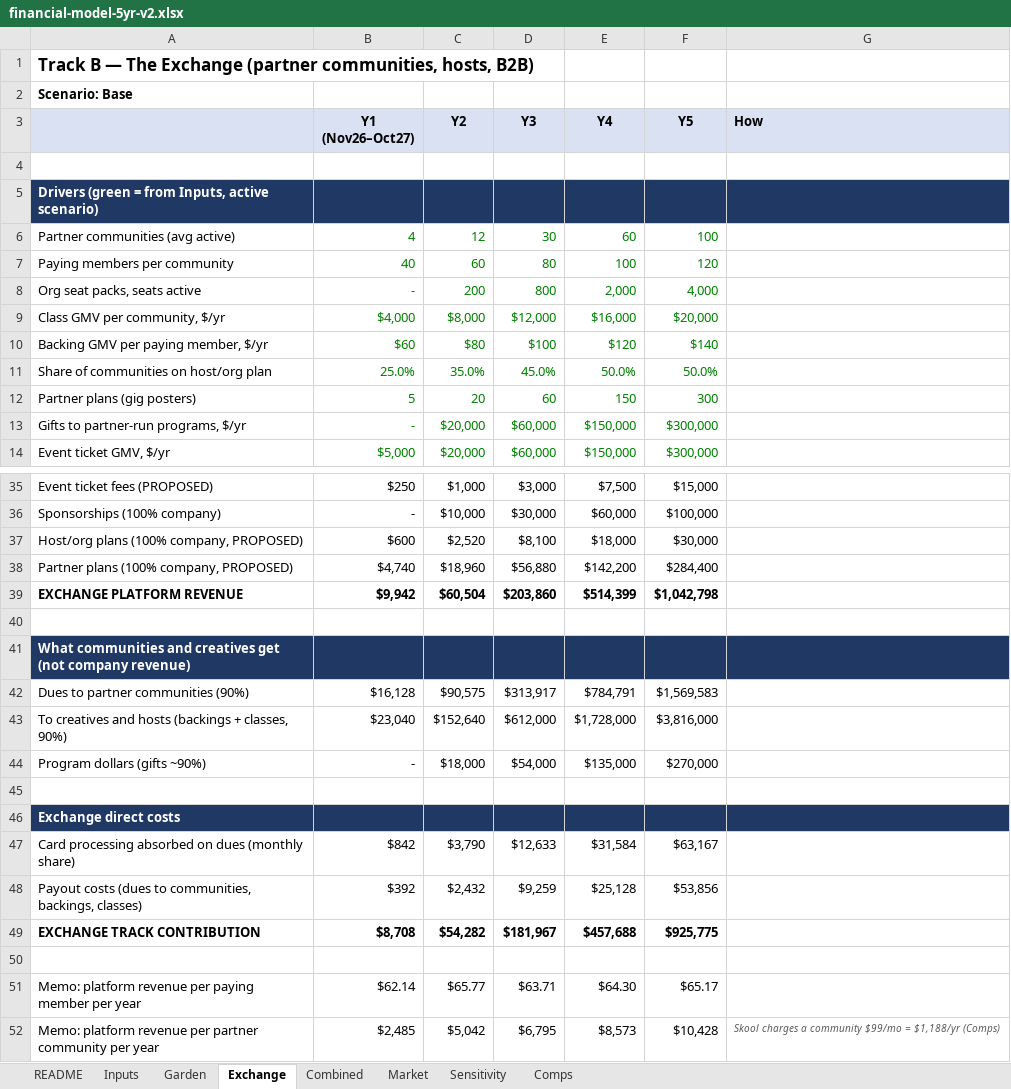
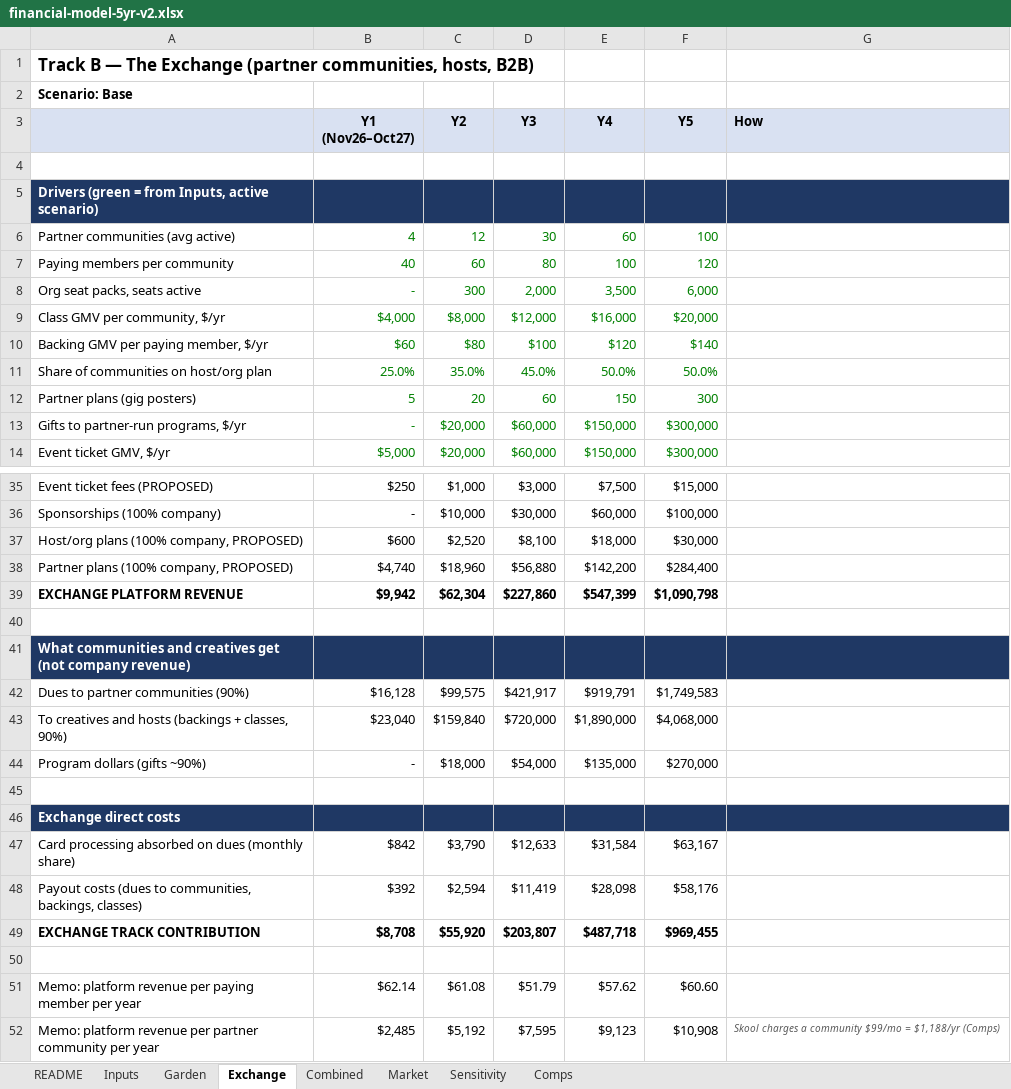
Before and after one commit to rockodragon/wonderwall, an Excel workbook: docs/financial-model-5yr-v2.xlsx, sheet Exchange, drawn as a sheet; only a part is shown, gaps mark what is left out; values as stored, in another font and other column widths than the file's, no borders; the diff covers the shown part only; the diff names each change by its address in the sheet, - before the commit and + after, or states it on an @@ line.

```diff
--- a/docs/financial-model-5yr-v2.xlsx (sheet Exchange)
+++ b/docs/financial-model-5yr-v2.xlsx (sheet Exchange)
-C8 (Y2): 200
+C8 (Y2): 300
-D8 (Y3): 800
+D8 (Y3): 2,000
-E8 (Y4): 2,000
+E8 (Y4): 3,500
-F8 (Y5): 4,000
+F8 (Y5): 6,000
-C39 (Y2): $60,504
+C39 (Y2): $62,304
-D39 (Y3): $203,860
+D39 (Y3): $227,860
-E39 (Y4): $514,399
+E39 (Y4): $547,399
-F39 (Y5): $1,042,798
+F39 (Y5): $1,090,798
-C42 (Y2): $90,575
+C42 (Y2): $99,575
-D42 (Y3): $313,917
+D42 (Y3): $421,917
-E42 (Y4): $784,791
+E42 (Y4): $919,791
-F42 (Y5): $1,569,583
+F42 (Y5): $1,749,583
-C43 (Y2): $152,640
+C43 (Y2): $159,840
-D43 (Y3): $612,000
+D43 (Y3): $720,000
-E43 (Y4): $1,728,000
+E43 (Y4): $1,890,000
-F43 (Y5): $3,816,000
+F43 (Y5): $4,068,000
-C48 (Y2): $2,432
+C48 (Y2): $2,594
-D48 (Y3): $9,259
+D48 (Y3): $11,419
-E48 (Y4): $25,128
+E48 (Y4): $28,098
-F48 (Y5): $53,856
+F48 (Y5): $58,176
-C49 (Y2): $54,282
+C49 (Y2): $55,920
-D49 (Y3): $181,967
+D49 (Y3): $203,807
-E49 (Y4): $457,688
+E49 (Y4): $487,718
-F49 (Y5): $925,775
+F49 (Y5): $969,455
-C51 (Y2): $65.77
+C51 (Y2): $61.08
-D51 (Y3): $63.71
+D51 (Y3): $51.79
-E51 (Y4): $64.30
+E51 (Y4): $57.62
-F51 (Y5): $65.17
+F51 (Y5): $60.60
-C52 (Y2): $5,042
+C52 (Y2): $5,192
-D52 (Y3): $6,795
+D52 (Y3): $7,595
-E52 (Y4): $8,573
+E52 (Y4): $9,123
-F52 (Y5): $10,428
+F52 (Y5): $10,908
```
Also changed, not shown: 20 edited cells elsewhere in this sheet, sheet Combined, sheet Inputs, sheet Market, sheet README, sheet Sensitivity, formulas that keep their value, 8 other files.
